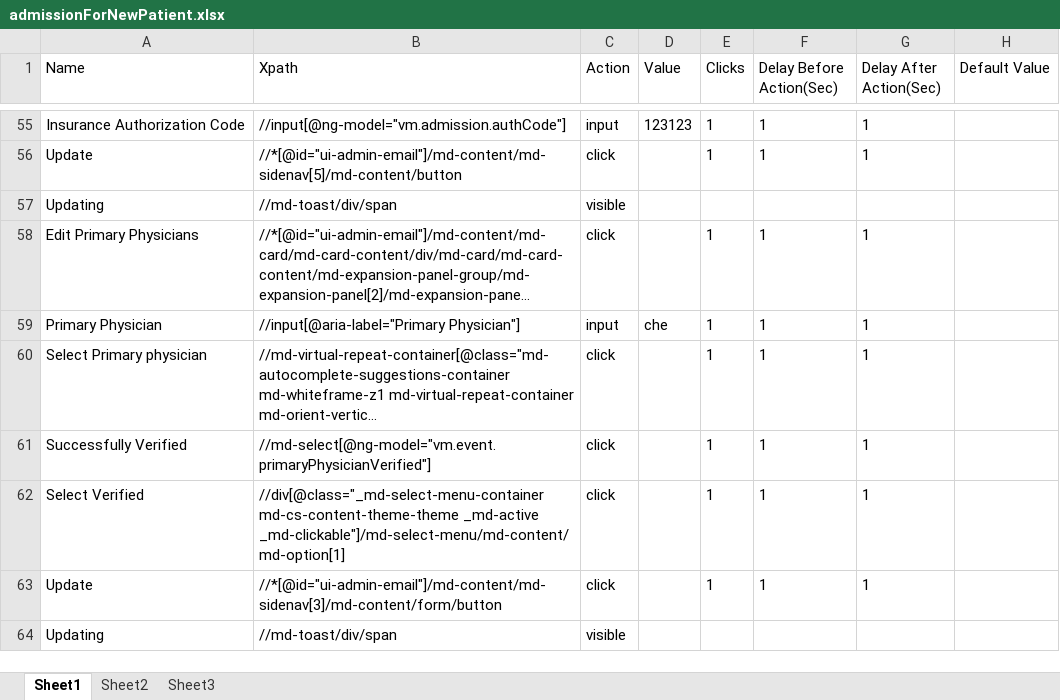
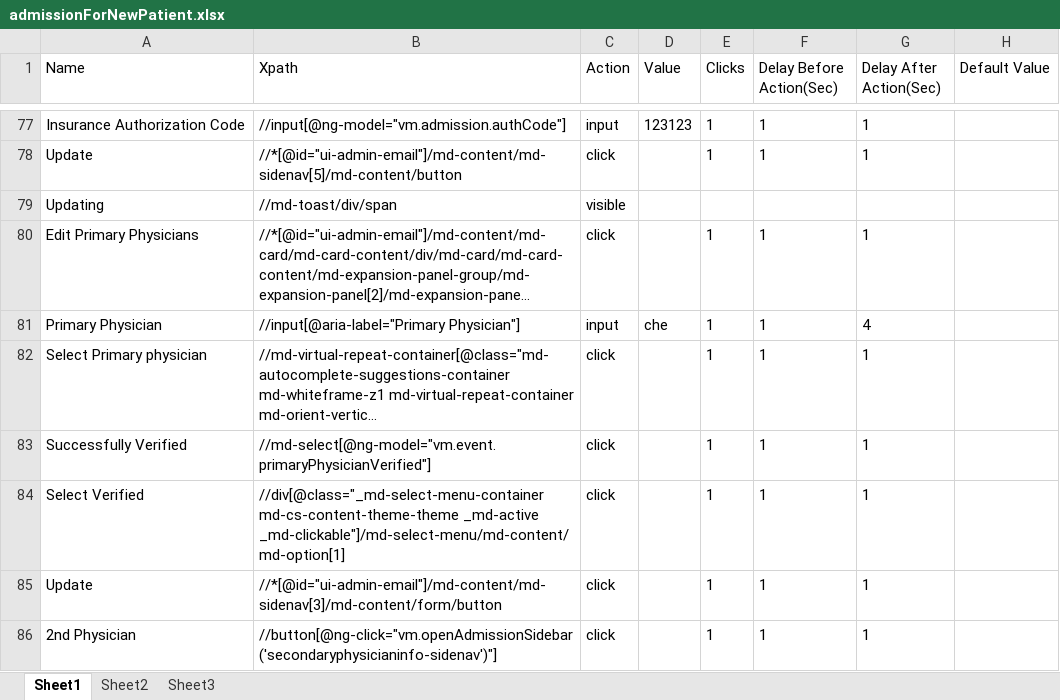
Before and after one commit to Ustingit/Automation, an Excel workbook: resources/admissionForNewPatient.xlsx, sheet Sheet1, drawn as a sheet; only a part is shown, gaps mark what is left out; the shorter side is filled out with more unchanged rows; long unchanged cells end in …; values as stored, in another font and other column widths than the file's, no borders; addresses are those after the commit; the diff covers the shown part only; the diff names each change by its address in the sheet, - before the commit and + after, or states it on an @@ line.

Commit message:
Updated Admission

```diff
--- a/resources/admissionForNewPatient.xlsx (sheet Sheet1)
+++ b/resources/admissionForNewPatient.xlsx (sheet Sheet1)
-G81 (Delay After Action(Sec)): 1
+G81 (Delay After Action(Sec)): 4
+row 86: 2nd Physician | //button[@ng-click="vm.openAdmissionSidebar('secondaryphysicianinfo-sidenav')"] | click |  | 1 | 1 | 1
```
Also changed, not shown: 27 added rows and 6 edited cells elsewhere in this sheet, 1 other file.
